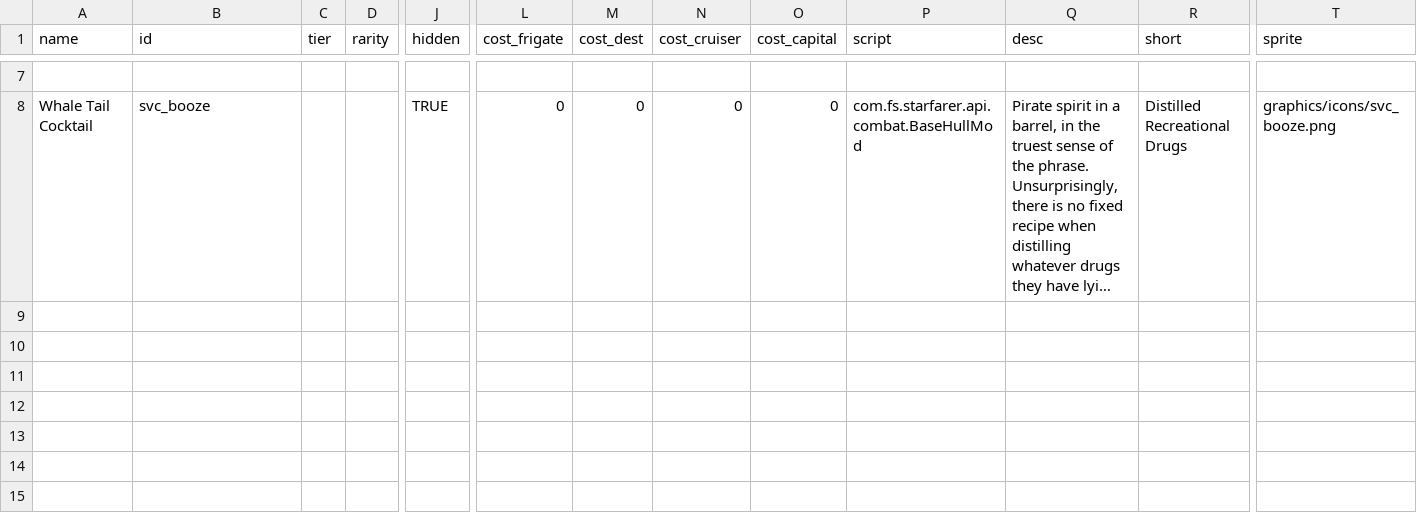
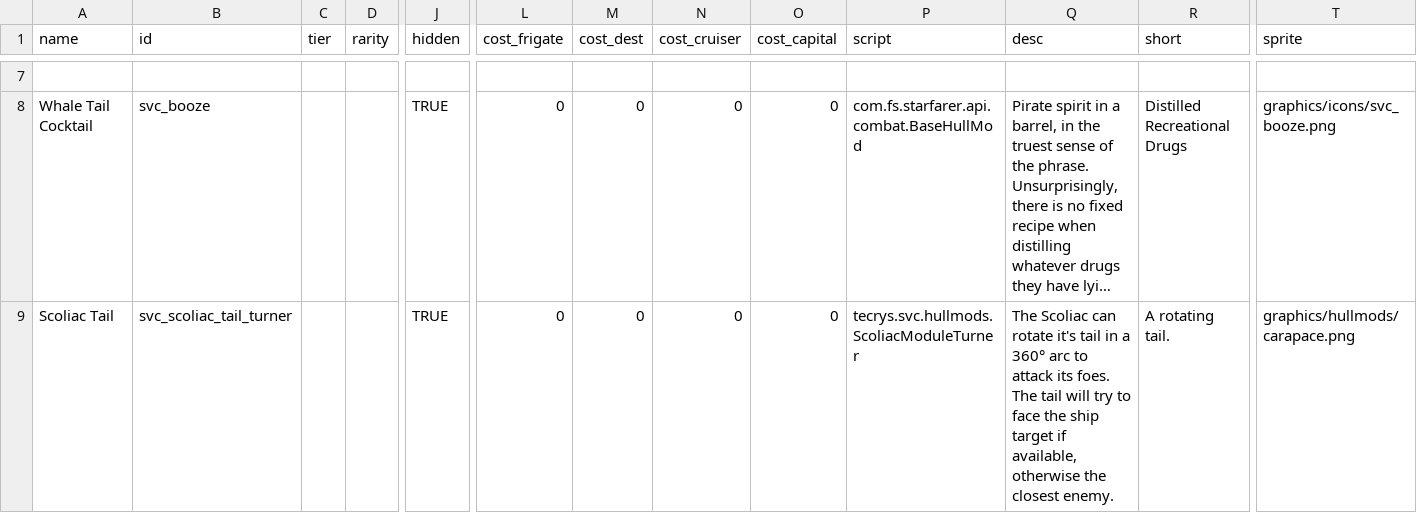
Before and after one commit to DesperatePeter/starsector-symbiotic-void-creatures, a CSV file: data/hullmods/hull_mods.csv, drawn as a sheet; only a part is shown, gaps mark what is left out; long unchanged cells end in …; rows hold the shown columns only; ↵ is a line break in a cell; the diff names each change by its address in the sheet, - before the commit and + after, or states it on an @@ line.

Commit message:
feat: add scoliac tail turner to hullmods.csv

```diff
--- a/data/hullmods/hull_mods.csv
+++ b/data/hullmods/hull_mods.csv
+row 9: Scoliac Tail | svc_scoliac_tail_turner |  |  | TRUE | 0 | 0 | 0 | 0 | tecrys.svc.hullmods.ScoliacModuleTurner | The Scoliac can rotate it's tail in a 360° arc to attack its foes. ↵ The tail will try to face the ship target if available, otherwise the closest enemy. | A rotating tail. | graphics/hullmods/carapace.png
```
